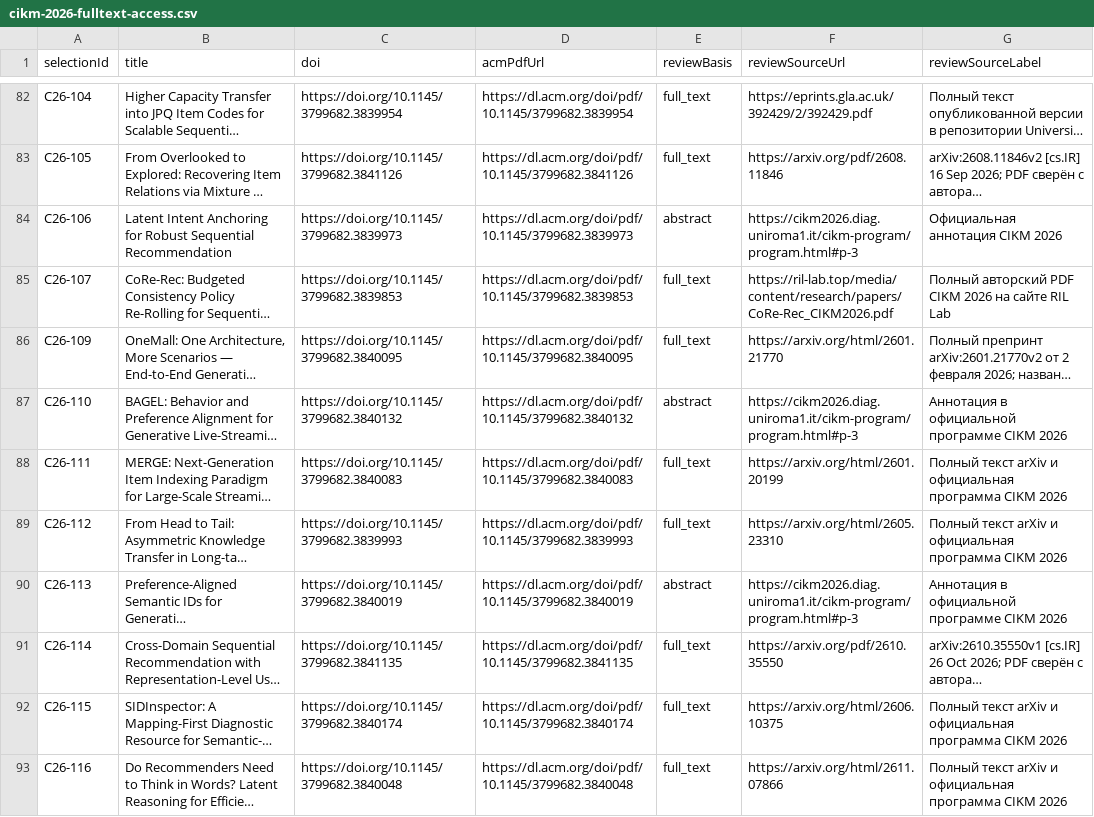
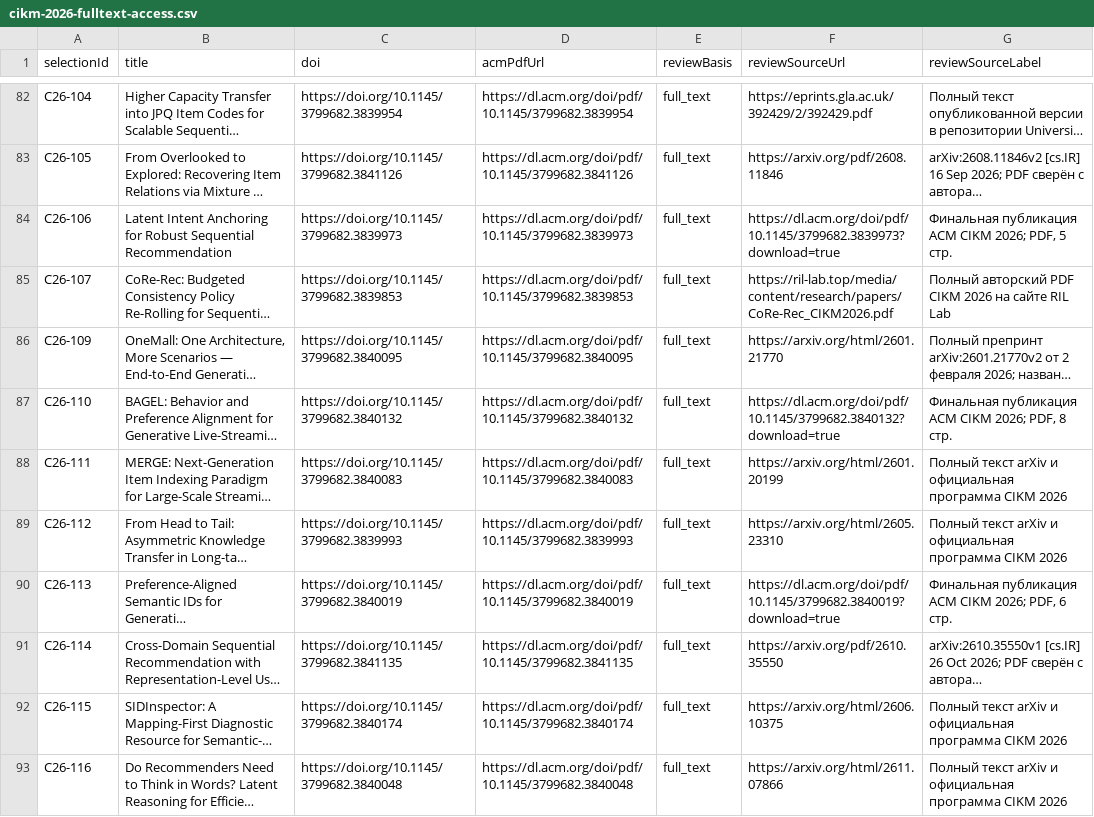
Before and after one commit to pechatov/recsys-papers, a CSV file: docs/cikm-2026-fulltext-access.csv, drawn as a sheet; only a part is shown, gaps mark what is left out; long unchanged cells end in …; the diff covers the shown part only; the diff names each change by its address in the sheet, - before the commit and + after, or states it on an @@ line.

```diff
--- a/docs/cikm-2026-fulltext-access.csv
+++ b/docs/cikm-2026-fulltext-access.csv
-E84 (reviewBasis): abstract
+E84 (reviewBasis): full_text
-F84 (reviewSourceUrl): https://cikm2026.diag.uniroma1.it/cikm-program/program.html#p-3
+F84 (reviewSourceUrl): https://dl.acm.org/doi/pdf/10.1145/3799682.3839973?download=true
-G84 (reviewSourceLabel): Официальная аннотация CIKM 2026
+G84 (reviewSourceLabel): Финальная публикация ACM CIKM 2026; PDF, 5 стр.
-E87 (reviewBasis): abstract
+E87 (reviewBasis): full_text
-F87 (reviewSourceUrl): https://cikm2026.diag.uniroma1.it/cikm-program/program.html#p-3
+F87 (reviewSourceUrl): https://dl.acm.org/doi/pdf/10.1145/3799682.3840132?download=true
-G87 (reviewSourceLabel): Аннотация в официальной программе CIKM 2026
+G87 (reviewSourceLabel): Финальная публикация ACM CIKM 2026; PDF, 8 стр.
-E90 (reviewBasis): abstract
+E90 (reviewBasis): full_text
-F90 (reviewSourceUrl): https://cikm2026.diag.uniroma1.it/cikm-program/program.html#p-3
+F90 (reviewSourceUrl): https://dl.acm.org/doi/pdf/10.1145/3799682.3840019?download=true
-G90 (reviewSourceLabel): Аннотация в официальной программе CIKM 2026
+G90 (reviewSourceLabel): Финальная публикация ACM CIKM 2026; PDF, 6 стр.
```
Also changed, not shown: 105 edited cells elsewhere in this file, docs/cikm-2026-selection.csv, 54 other files.
